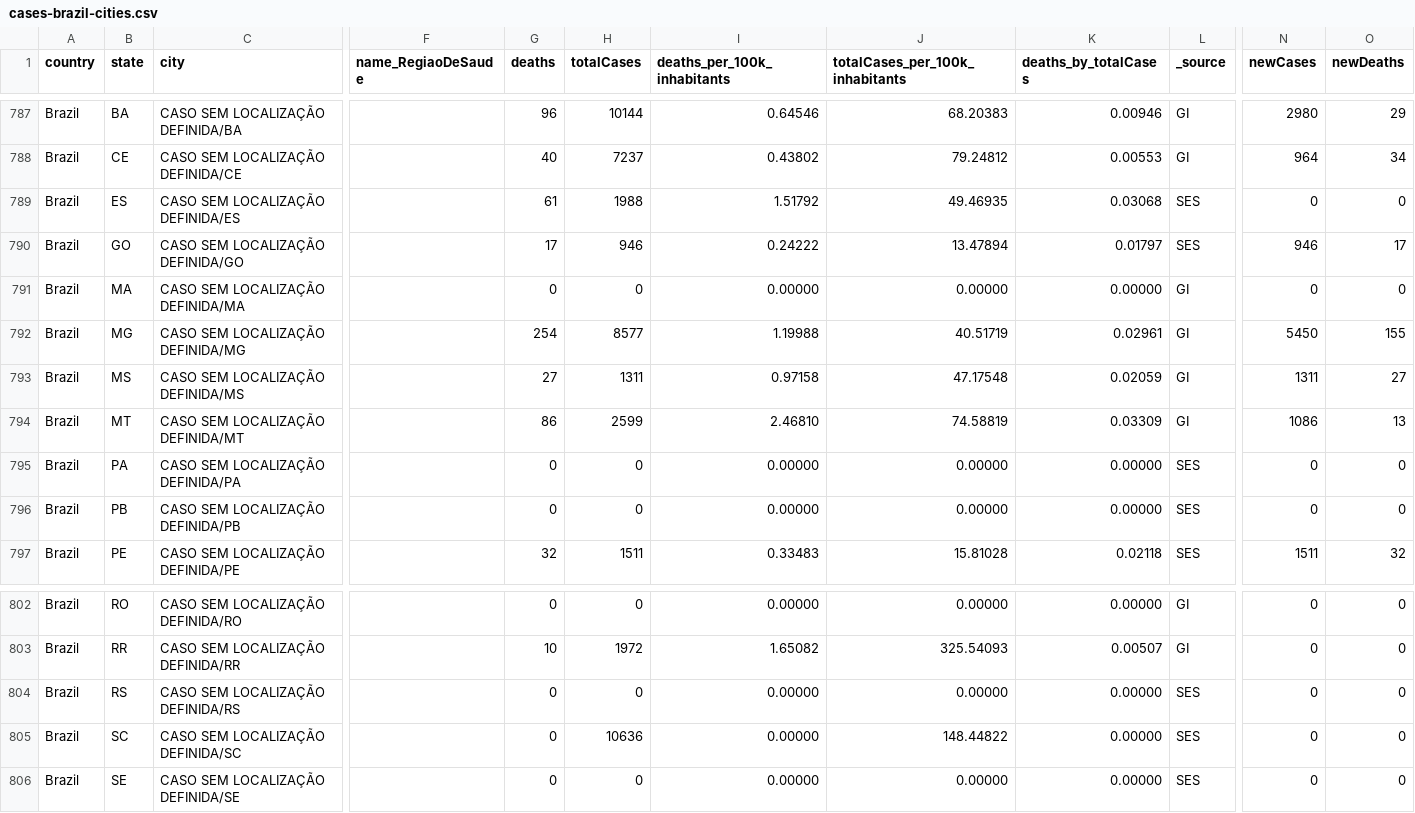
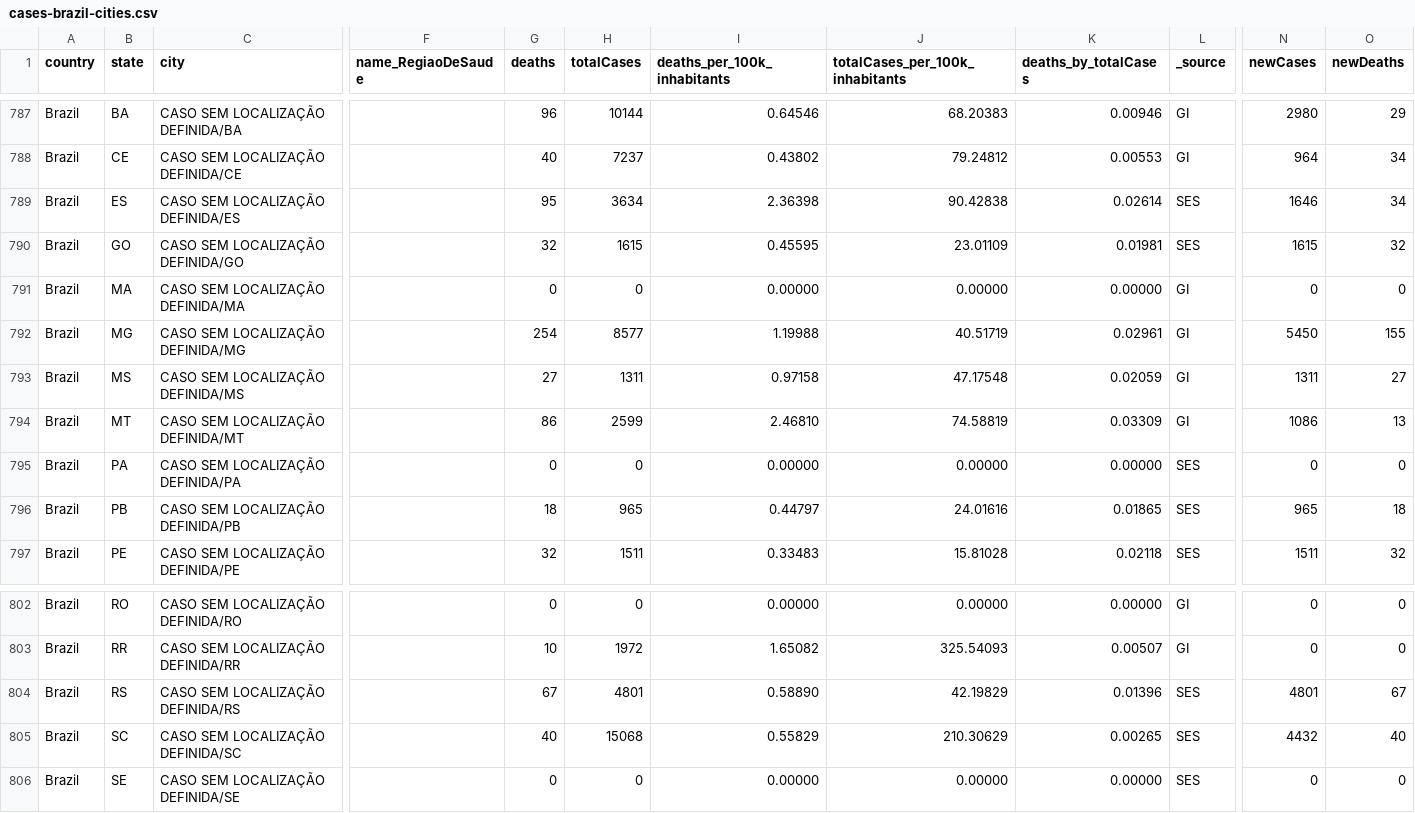
Before and after one commit to spdrio/covid19br, a CSV file: cases-brazil-cities.csv, drawn as a sheet; only a part is shown, gaps mark what is left out; the diff names each change by its address in the sheet, - before the commit and + after, or states it on an @@ line.

```diff
--- a/cases-brazil-cities.csv
+++ b/cases-brazil-cities.csv
-G789 (deaths): 61
+G789 (deaths): 95
-H789 (totalCases): 1988
+H789 (totalCases): 3634
-I789 (deaths_per_100k_inhabitants): 1.51792
+I789 (deaths_per_100k_inhabitants): 2.36398
-J789 (totalCases_per_100k_inhabitants): 49.46935
+J789 (totalCases_per_100k_inhabitants): 90.42838
-K789 (deaths_by_totalCases): 0.03068
+K789 (deaths_by_totalCases): 0.02614
-N789 (newCases): 0
+N789 (newCases): 1646
-O789 (newDeaths): 0
+O789 (newDeaths): 34
-G790 (deaths): 17
+G790 (deaths): 32
-H790 (totalCases): 946
+H790 (totalCases): 1615
-I790 (deaths_per_100k_inhabitants): 0.24222
+I790 (deaths_per_100k_inhabitants): 0.45595
-J790 (totalCases_per_100k_inhabitants): 13.47894
+J790 (totalCases_per_100k_inhabitants): 23.01109
-K790 (deaths_by_totalCases): 0.01797
+K790 (deaths_by_totalCases): 0.01981
-N790 (newCases): 946
+N790 (newCases): 1615
-O790 (newDeaths): 17
+O790 (newDeaths): 32
-G796 (deaths): 0
+G796 (deaths): 18
-H796 (totalCases): 0
+H796 (totalCases): 965
-I796 (deaths_per_100k_inhabitants): 0.00000
+I796 (deaths_per_100k_inhabitants): 0.44797
-J796 (totalCases_per_100k_inhabitants): 0.00000
+J796 (totalCases_per_100k_inhabitants): 24.01616
-K796 (deaths_by_totalCases): 0.00000
+K796 (deaths_by_totalCases): 0.01865
-N796 (newCases): 0
+N796 (newCases): 965
-O796 (newDeaths): 0
+O796 (newDeaths): 18
-G804 (deaths): 0
+G804 (deaths): 67
-H804 (totalCases): 0
+H804 (totalCases): 4801
-I804 (deaths_per_100k_inhabitants): 0.00000
+I804 (deaths_per_100k_inhabitants): 0.58890
-J804 (totalCases_per_100k_inhabitants): 0.00000
+J804 (totalCases_per_100k_inhabitants): 42.19829
-K804 (deaths_by_totalCases): 0.00000
+K804 (deaths_by_totalCases): 0.01396
-N804 (newCases): 0
+N804 (newCases): 4801
-O804 (newDeaths): 0
+O804 (newDeaths): 67
-G805 (deaths): 0
+G805 (deaths): 40
-H805 (totalCases): 10636
+H805 (totalCases): 15068
-I805 (deaths_per_100k_inhabitants): 0.00000
+I805 (deaths_per_100k_inhabitants): 0.55829
-J805 (totalCases_per_100k_inhabitants): 148.44822
+J805 (totalCases_per_100k_inhabitants): 210.30629
-K805 (deaths_by_totalCases): 0.00000
+K805 (deaths_by_totalCases): 0.00265
-N805 (newCases): 0
+N805 (newCases): 4432
-O805 (newDeaths): 0
+O805 (newDeaths): 40
```
Also changed, not shown: _tests_meta.csv, cases-brazil-states.csv, 4 other files.
